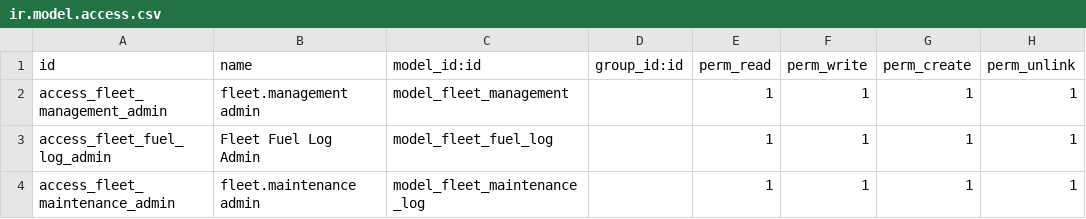
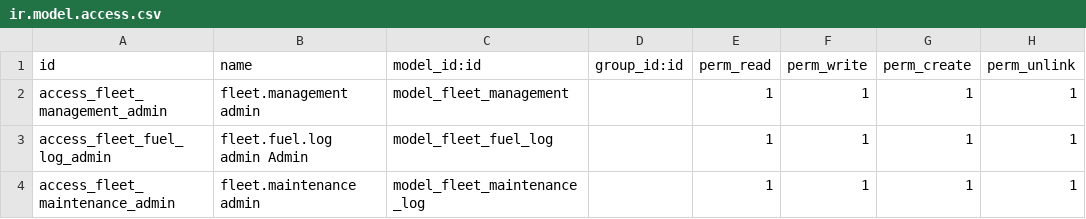
Before and after one commit to TysonPine1/ODOO16_fleet_management, a CSV file: fleet_management/security/ir.model.access.csv, drawn as a sheet.

Commit message:
Fleet Maintenance Log, maintenance cost compute field and function added.

```diff
--- a/fleet_management/security/ir.model.access.csv
+++ b/fleet_management/security/ir.model.access.csv
@@ -2,3 +2,3 @@ id,name,model_id:id,group_id:id,perm_read,perm_write,perm_create,perm_unlink
 access_fleet_management_admin,fleet.management admin,model_fleet_management,,1,1,1,1
-access_fleet_fuel_log_admin,Fleet Fuel Log Admin,model_fleet_fuel_log,,1,1,1,1
+access_fleet_fuel_log_admin,fleet.fuel.log admin Admin,model_fleet_fuel_log,,1,1,1,1
 access_fleet_maintenance_admin,fleet.maintenance admin,model_fleet_maintenance_log,,1,1,1,1
```
Also changed, not shown: 3 other files.
